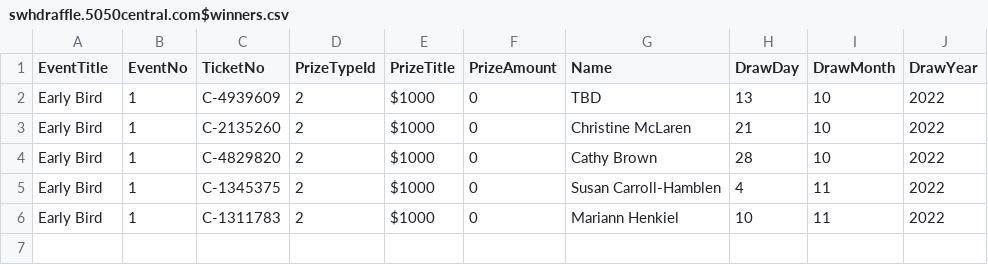
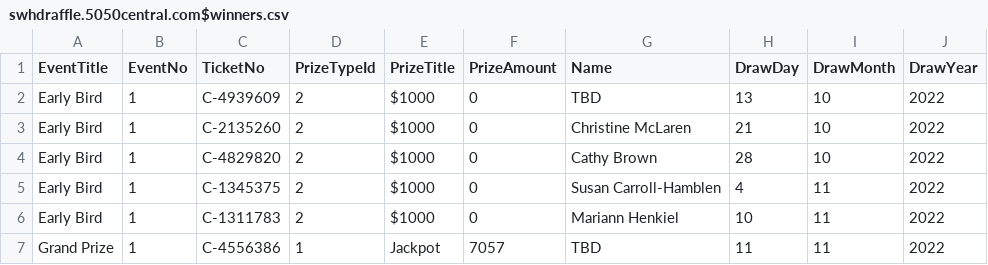
Before and after one commit to LuxYogasegaran/winners-list, a CSV file: swhdraffle.5050central.com$winners.csv, drawn as a sheet; the diff names each change by its address in the sheet, - before the commit and + after, or states it on an @@ line.

Commit message:
Update swhdraffle.5050central.com$winners.csv

```diff
--- a/swhdraffle.5050central.com$winners.csv
+++ b/swhdraffle.5050central.com$winners.csv
+row 7: Grand Prize | 1 | C-4556386 | 1 | Jackpot | 7057 | TBD | 11 | 11 | 2022
```
